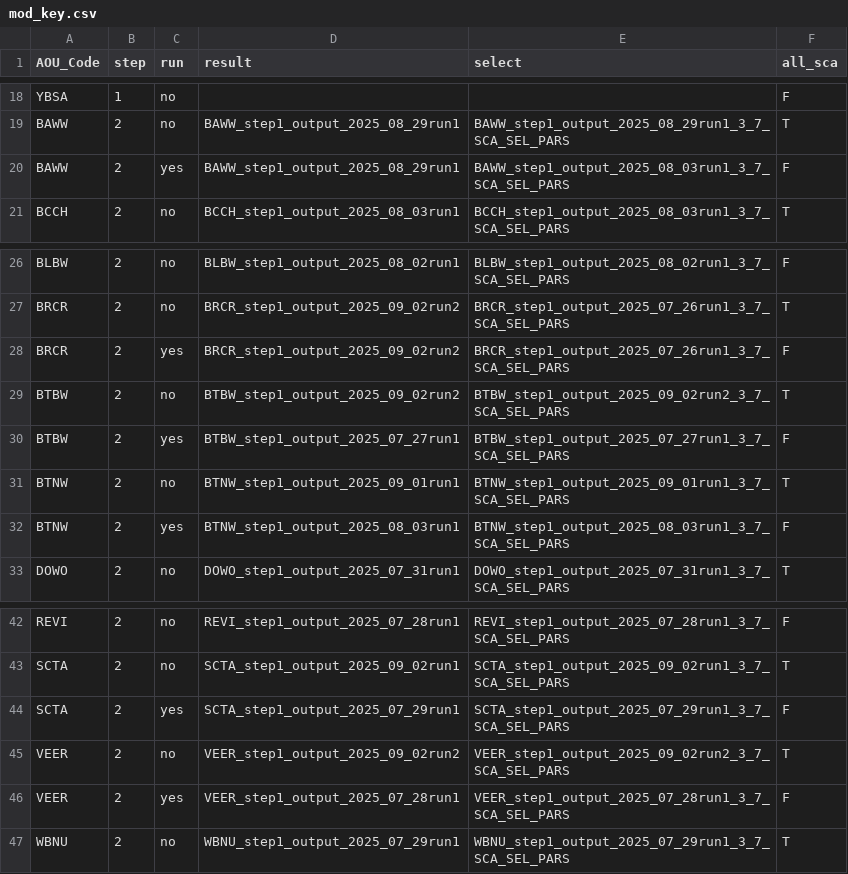
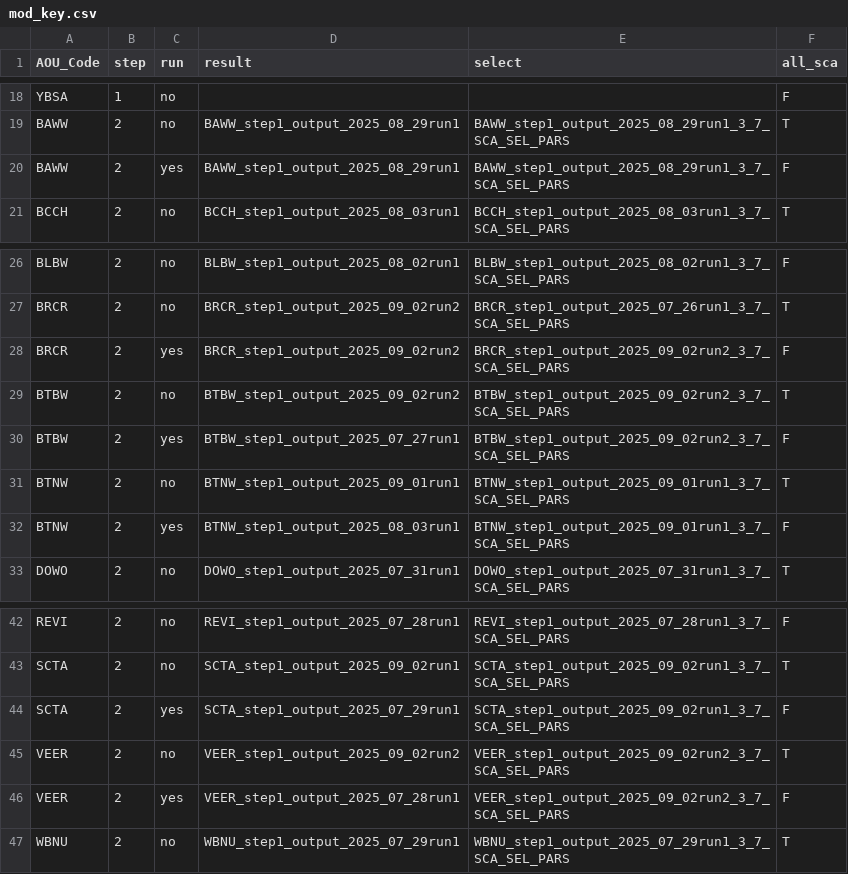
Before and after one commit to br-amaral/NPS_bird, a CSV file: code/fit_model/mod_key.csv, drawn as a sheet; only a part is shown, gaps mark what is left out.

Commit message:
worng sca_sel files fixed

```diff
--- a/code/fit_model/mod_key.csv
+++ b/code/fit_model/mod_key.csv
@@ -19,3 +19,3 @@ YBSA,1,no,,,F
 BAWW,2,no,BAWW_step1_output_2025_08_29run1,BAWW_step1_output_2025_08_29run1_3_7_SCA_SEL_PARS,T
-BAWW,2,yes,BAWW_step1_output_2025_08_29run1,BAWW_step1_output_2025_08_03run1_3_7_SCA_SEL_PARS,F
+BAWW,2,yes,BAWW_step1_output_2025_08_29run1,BAWW_step1_output_2025_08_29run1_3_7_SCA_SEL_PARS,F
 BCCH,2,no,BCCH_step1_output_2025_08_03run1,BCCH_step1_output_2025_08_03run1_3_7_SCA_SEL_PARS,T
@@ -27,7 +27,7 @@ BLBW,2,no,BLBW_step1_output_2025_08_02run1,BLBW_step1_output_2025_08_02run1_3_7_
 BRCR,2,no,BRCR_step1_output_2025_09_02run2,BRCR_step1_output_2025_07_26run1_3_7_SCA_SEL_PARS,T
-BRCR,2,yes,BRCR_step1_output_2025_09_02run2,BRCR_step1_output_2025_07_26run1_3_7_SCA_SEL_PARS,F
+BRCR,2,yes,BRCR_step1_output_2025_09_02run2,BRCR_step1_output_2025_09_02run2_3_7_SCA_SEL_PARS,F
 BTBW,2,no,BTBW_step1_output_2025_09_02run2,BTBW_step1_output_2025_09_02run2_3_7_SCA_SEL_PARS,T
-BTBW,2,yes,BTBW_step1_output_2025_07_27run1,BTBW_step1_output_2025_07_27run1_3_7_SCA_SEL_PARS,F
+BTBW,2,yes,BTBW_step1_output_2025_07_27run1,BTBW_step1_output_2025_09_02run2_3_7_SCA_SEL_PARS,F
 BTNW,2,no,BTNW_step1_output_2025_09_01run1,BTNW_step1_output_2025_09_01run1_3_7_SCA_SEL_PARS,T
-BTNW,2,yes,BTNW_step1_output_2025_08_03run1,BTNW_step1_output_2025_08_03run1_3_7_SCA_SEL_PARS,F
+BTNW,2,yes,BTNW_step1_output_2025_08_03run1,BTNW_step1_output_2025_09_01run1_3_7_SCA_SEL_PARS,F
 DOWO,2,no,DOWO_step1_output_2025_07_31run1,DOWO_step1_output_2025_07_31run1_3_7_SCA_SEL_PARS,T
@@ -43,5 +43,5 @@ REVI,2,no,REVI_step1_output_2025_07_28run1,REVI_step1_output_2025_07_28run1_3_7_
 SCTA,2,no,SCTA_step1_output_2025_09_02run1,SCTA_step1_output_2025_09_02run1_3_7_SCA_SEL_PARS,T
-SCTA,2,yes,SCTA_step1_output_2025_07_29run1,SCTA_step1_output_2025_07_29run1_3_7_SCA_SEL_PARS,F
+SCTA,2,yes,SCTA_step1_output_2025_07_29run1,SCTA_step1_output_2025_09_02run1_3_7_SCA_SEL_PARS,F
 VEER,2,no,VEER_step1_output_2025_09_02run2,VEER_step1_output_2025_09_02run2_3_7_SCA_SEL_PARS,T
-VEER,2,yes,VEER_step1_output_2025_07_28run1,VEER_step1_output_2025_07_28run1_3_7_SCA_SEL_PARS,F
+VEER,2,yes,VEER_step1_output_2025_07_28run1,VEER_step1_output_2025_09_02run2_3_7_SCA_SEL_PARS,F
 WBNU,2,no,WBNU_step1_output_2025_07_29run1,WBNU_step1_output_2025_07_29run1_3_7_SCA_SEL_PARS,T
```
